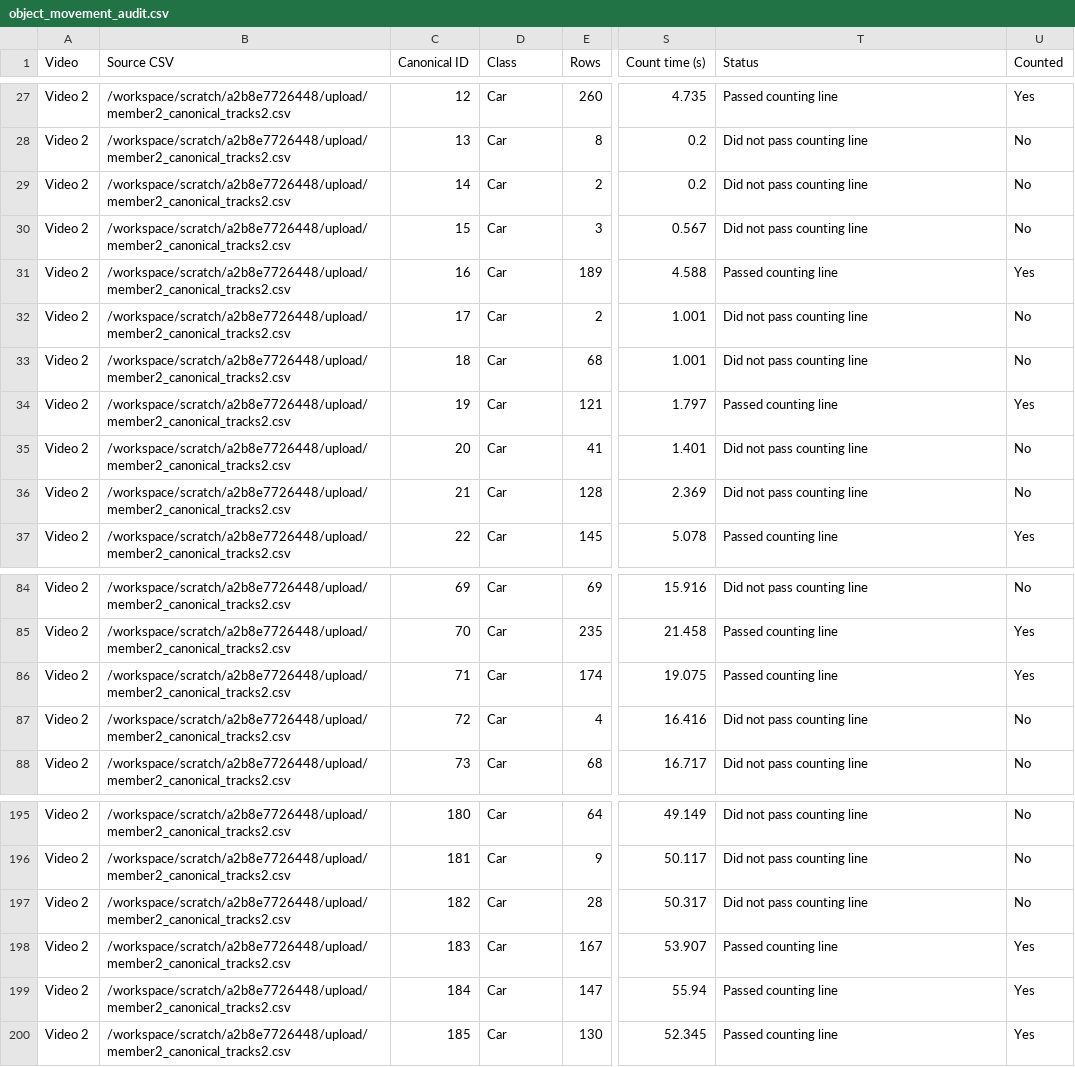
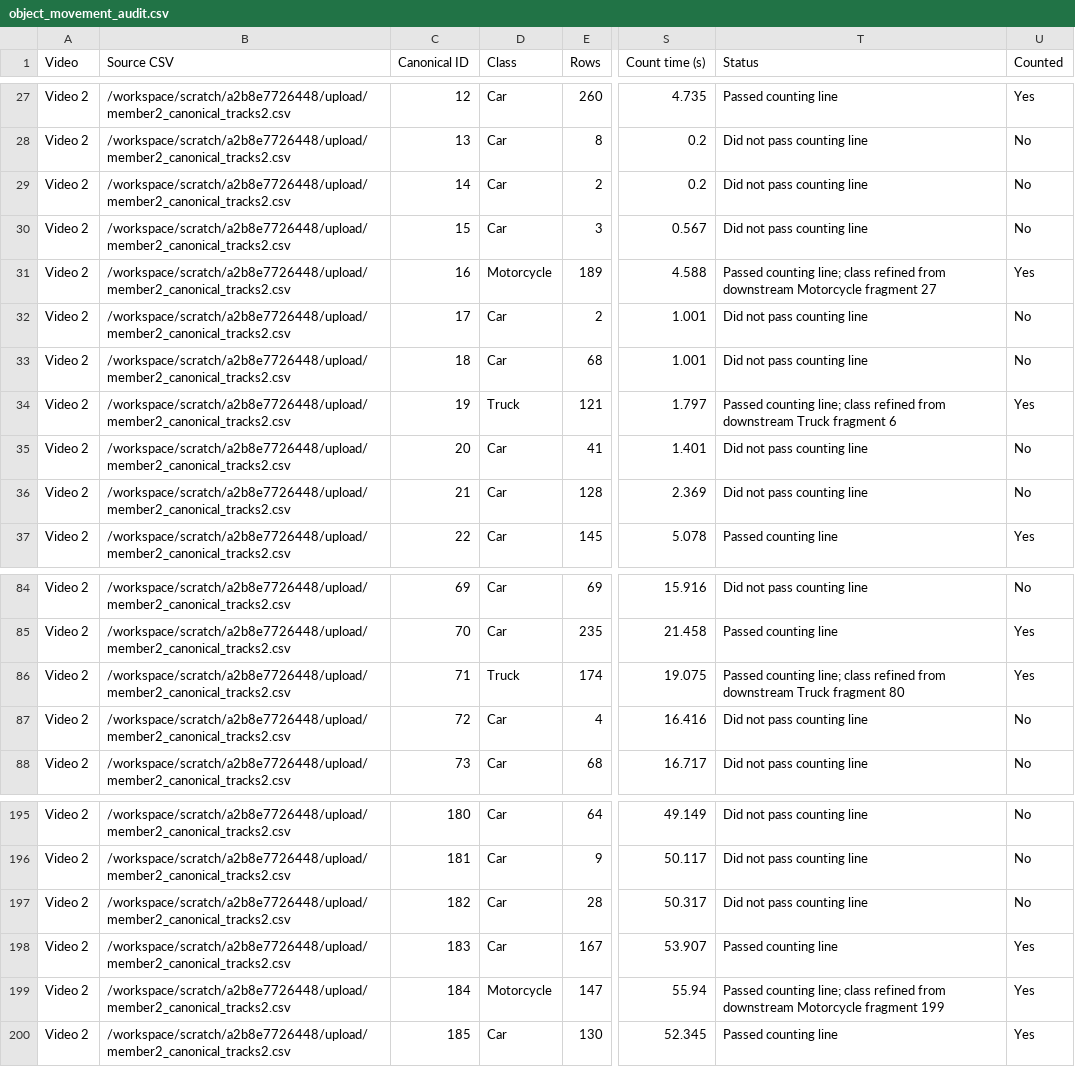
Before and after one commit to KReddy36/FlowSense, a CSV file: easy_results/object_movement_audit.csv, drawn as a sheet; only a part is shown, gaps mark what is left out; the diff names each change by its address in the sheet, - before the commit and + after, or states it on an @@ line.

```diff
--- a/easy_results/object_movement_audit.csv
+++ b/easy_results/object_movement_audit.csv
-D31 (Class): Car
+D31 (Class): Motorcycle
-T31 (Status): Passed counting line
+T31 (Status): Passed counting line; class refined from downstream Motorcycle fragment 27
-D34 (Class): Car
+D34 (Class): Truck
-T34 (Status): Passed counting line
+T34 (Status): Passed counting line; class refined from downstream Truck fragment 6
-D86 (Class): Car
+D86 (Class): Truck
-T86 (Status): Passed counting line
+T86 (Status): Passed counting line; class refined from downstream Truck fragment 80
-D199 (Class): Car
+D199 (Class): Motorcycle
-T199 (Status): Passed counting line
+T199 (Status): Passed counting line; class refined from downstream Motorcycle fragment 199
```
Also changed, not shown: easy_results/READ_ME_FIRST.csv, easy_results/automatic_counts_detailed.csv, 10 other files.
